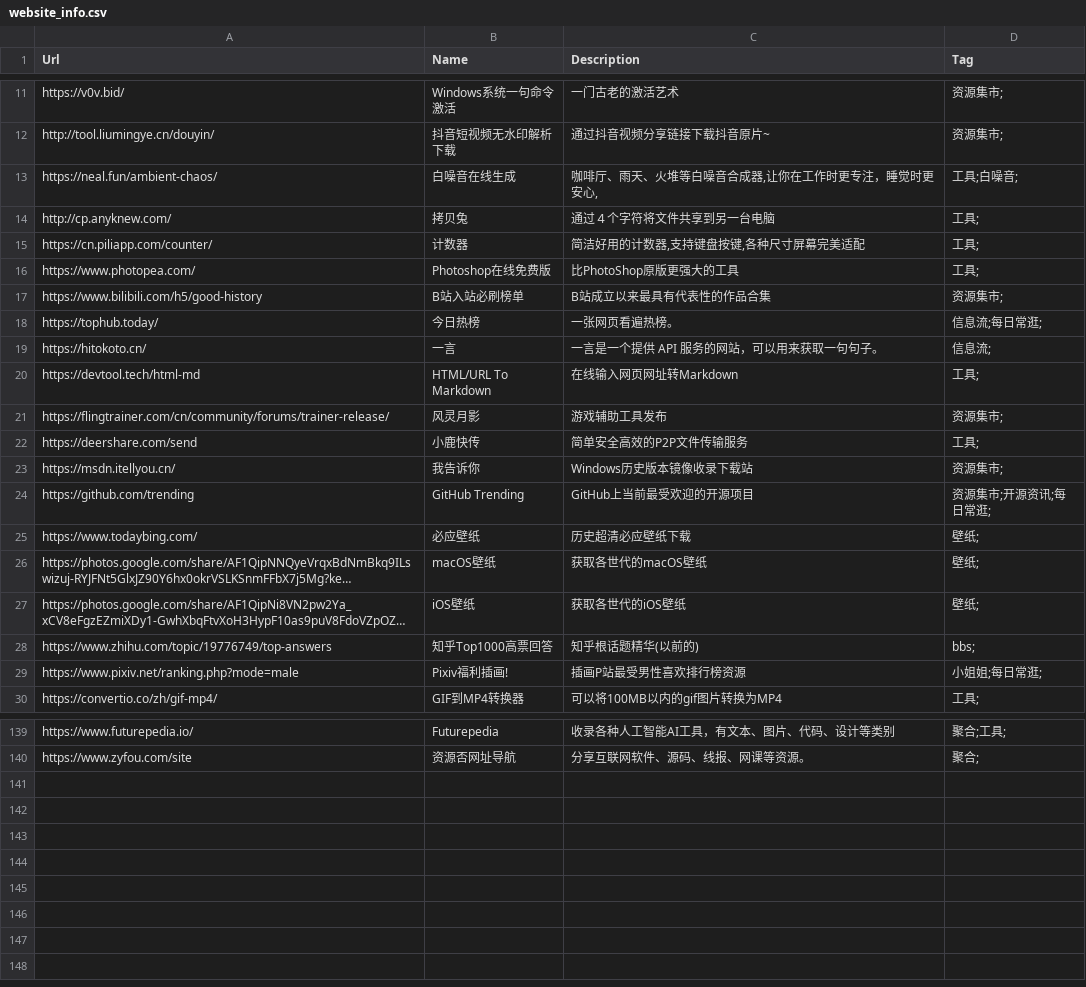
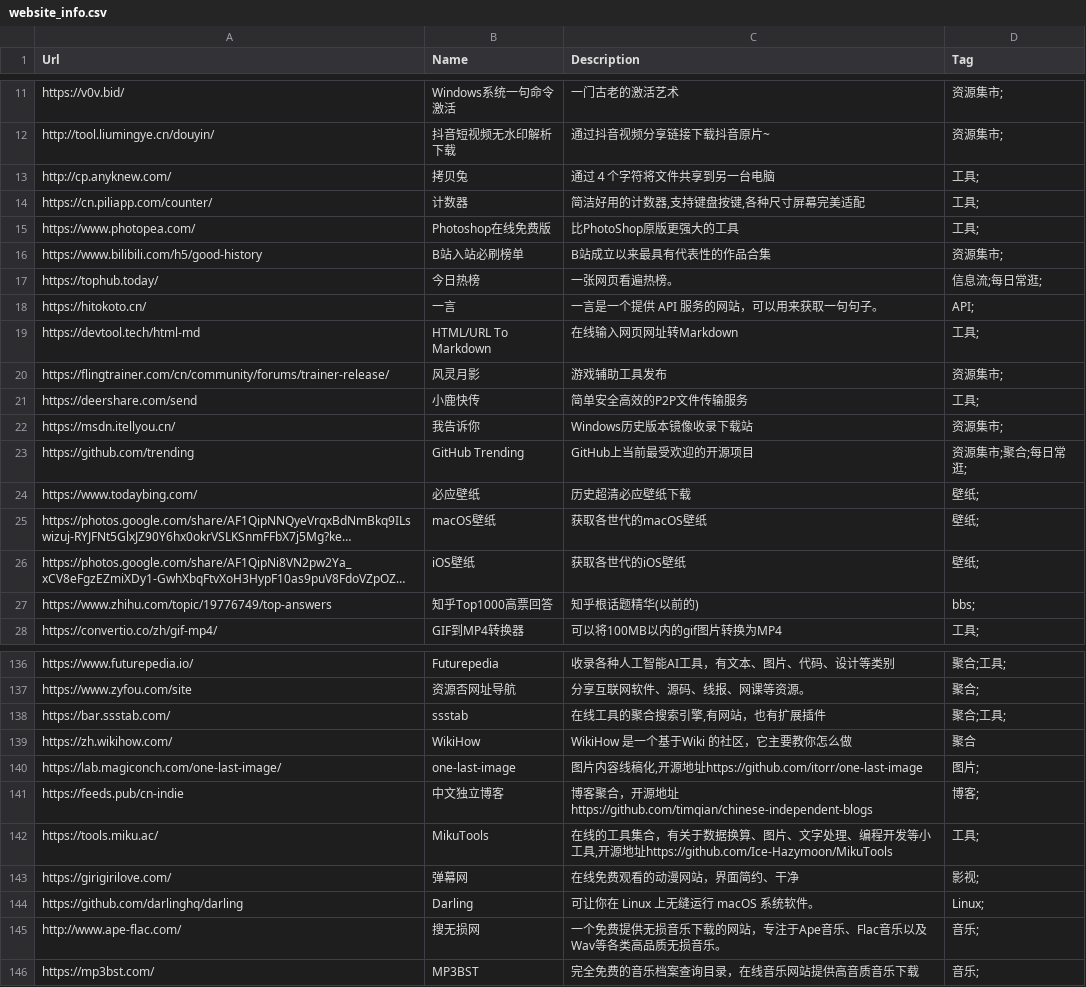
Before and after one commit to wenkexia/ins, a CSV file: website_info.csv, drawn as a sheet; only a part is shown, gaps mark what is left out; long unchanged cells end in …; the diff covers the shown part only.

Commit message:
增加site

```diff
--- a/website_info.csv
+++ b/website_info.csv
@@ -12,3 +12,2 @@ Url,Name,Description,Tag
 "http://tool.liumingye.cn/douyin/","抖音短视频无水印解析下载","通过抖音视频分享链接下载抖音原片~","资源集市;"
-"https://neal.fun/ambient-chaos/","白噪音在线生成","咖啡厅、雨天、火堆等白噪音合成器,让你在工作时更专注，睡觉时更安心,","工具;白噪音;"
 "http://cp.anyknew.com/","拷贝兔","通过４个字符将文件共享到另一台电脑","工具;"
@@ -18,3 +17,3 @@ Url,Name,Description,Tag
 "https://tophub.today/","今日热榜","一张网页看遍热榜。","信息流;每日常逛;"
-"https://hitokoto.cn/","一言","一言是一个提供 API 服务的网站，可以用来获取一句句子。","信息流;"
+"https://hitokoto.cn/","一言","一言是一个提供 API 服务的网站，可以用来获取一句句子。","API;"
 "https://devtool.tech/html-md","HTML/URL To Markdown","在线输入网页网址转Markdown","工具;"
@@ -23,3 +22,3 @@ Url,Name,Description,Tag
 "https://msdn.itellyou.cn/","我告诉你","Windows历史版本镜像收录下载站","资源集市;"
-"https://github.com/trending","GitHub Trending","GitHub上当前最受欢迎的开源项目","资源集市;开源资讯;每日常逛;"
+"https://github.com/trending","GitHub Trending","GitHub上当前最受欢迎的开源项目","资源集市;聚合;每日常逛;"
 "https://www.todaybing.com/","必应壁纸","历史超清必应壁纸下载","壁纸;"
@@ -28,3 +27,2 @@ Url,Name,Description,Tag
 "https://www.zhihu.com/topic/19776749/top-answers","知乎Top1000高票回答","知乎根话题精华(以前的)","bbs;"
-"https://www.pixiv.net/ranking.php?mode=male","Pixiv福利插画!","插画P站最受男性喜欢排行榜资源","小姐姐;每日常逛;"
 "https://convertio.co/zh/gif-mp4/","GIF到MP4转换器","可以将100MB以内的gif图片转换为MP4","工具;"
@@ -140 +137,10 @@ Url,Name,Description,Tag
 "https://www.zyfou.com/site","资源否网址导航","分享互联网软件、源码、线报、网课等资源。","聚合;"
+"https://bar.ssstab.com/","ssstab","在线工具的聚合搜索引擎,有网站，也有扩展插件","聚合;工具;"
+"https://zh.wikihow.com/","WikiHow","WikiHow 是一个基于Wiki 的社区，它主要教你怎么做","聚合"
+"https://lab.magiconch.com/one-last-image/","one-last-image","图片内容线稿化,开源地址https://github.com/itorr/one-last-image","图片;"
+"https://feeds.pub/cn-indie","中文独立博客","博客聚合，开源地址https://github.com/timqian/chinese-independent-blogs","博客;"
+"https://tools.miku.ac/","MikuTools","在线的工具集合，有关于数据换算、图片、文字处理、编程开发等小工具,开源地址https://github.com/Ice-Hazymoon/MikuTools","工具;"
+"https://girigirilove.com/","弹幕网","在线免费观看的动漫网站，界面简约、干净","影视;"
+"https://github.com/darlinghq/darling","Darling","可让你在 Linux 上无缝运行 macOS 系统软件。","Linux;"
+"http://www.ape-flac.com/","搜无损网","一个免费提供无损音乐下载的网站，专注于Ape音乐、Flac音乐以及Wav等各类高品质无损音乐。","音乐;"
+"https://mp3bst.com/","MP3BST","完全免费的音乐档案查询目录，在线音乐网站提供高音质音乐下载","音乐;"
```
Also changed, not shown: 1 removed row and 14 edited cells elsewhere in this file.
